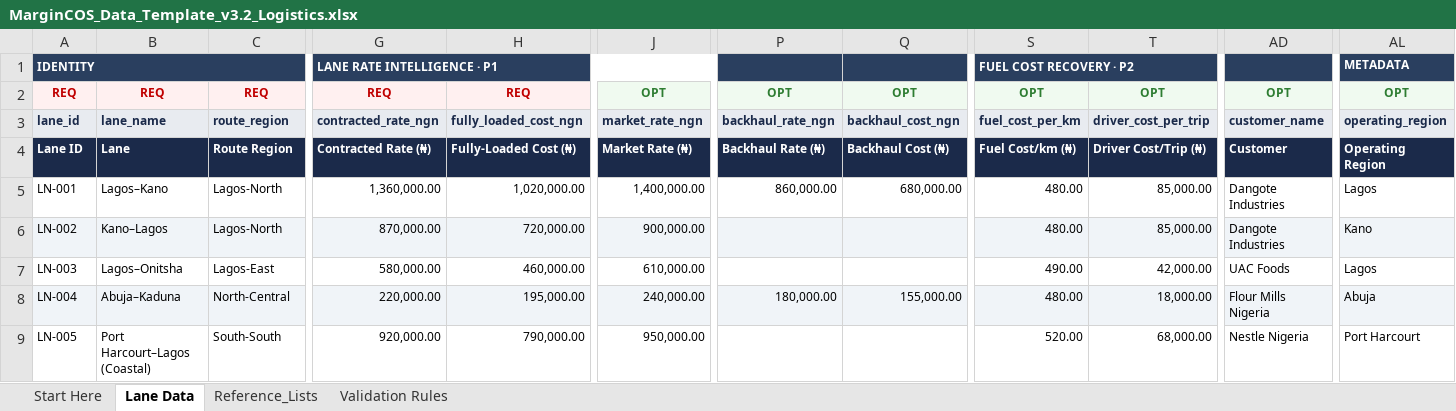
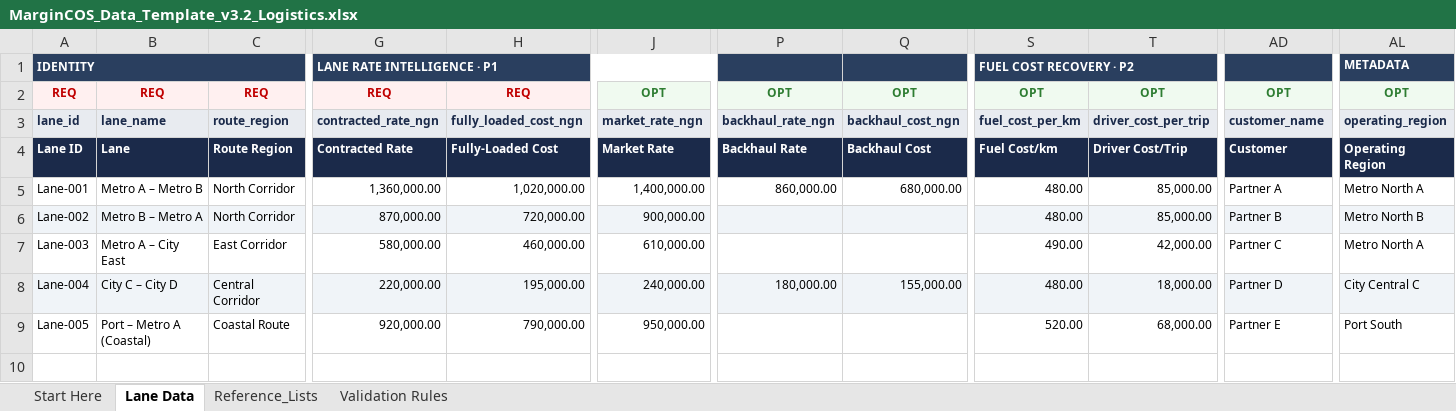
Before and after one commit to woleogundare-debug/margincos-app, an Excel workbook: public/downloads/MarginCOS_Data_Template_v3.2_Logistics.xlsx, sheet Lane Data, drawn as a sheet; only a part is shown, gaps mark what is left out; values as stored, in another font and other column widths than the file's, no borders; the diff covers the shown part only; the diff names each change by its address in the sheet, - before the commit and + after, or states it on an @@ line.

```diff
--- a/public/downloads/MarginCOS_Data_Template_v3.2_Logistics.xlsx (sheet Lane Data)
+++ b/public/downloads/MarginCOS_Data_Template_v3.2_Logistics.xlsx (sheet Lane Data)
-G4: Contracted Rate (₦)
+G4: Contracted Rate
-H4: Fully-Loaded Cost (₦)
+H4: Fully-Loaded Cost
-J4: Market Rate (₦)
+J4: Market Rate
-P4: Backhaul Rate (₦)
+P4: Backhaul Rate
-Q4: Backhaul Cost (₦)
+Q4: Backhaul Cost
-S4: Fuel Cost/km (₦)
+S4: Fuel Cost/km
-T4: Driver Cost/Trip (₦)
+T4: Driver Cost/Trip
-A5: LN-001
+A5: Lane-001
-B5: Lagos–Kano
+B5: Metro A – Metro B
-C5:C6: Lagos-North
+C5:C6: North Corridor
-AD5: Dangote Industries
+AD5: Partner A
-AL5: Lagos
+AL5: Metro North A
-A6: LN-002
+A6: Lane-002
-B6: Kano–Lagos
+B6: Metro B – Metro A
-AD6: Dangote Industries
+AD6: Partner B
-AL6: Kano
+AL6: Metro North B
-A7: LN-003
+A7: Lane-003
-B7: Lagos–Onitsha
+B7: Metro A – City East
-C7: Lagos-East
+C7: East Corridor
-AD7: UAC Foods
+AD7: Partner C
-AL7: Lagos
+AL7: Metro North A
-A8: LN-004
+A8: Lane-004
-B8: Abuja–Kaduna
+B8: City C – City D
-C8: North-Central
+C8: Central Corridor
-AD8: Flour Mills Nigeria
+AD8: Partner D
-AL8: Abuja
+AL8: City Central C
-A9: LN-005
+A9: Lane-005
-B9: Port Harcourt–Lagos (Coastal)
+B9: Port – Metro A (Coastal)
-C9: South-South
+C9: Coastal Route
-AD9: Nestle Nigeria
+AD9: Partner E
-AL9: Port Harcourt
+AL9: Port South
```
Also changed, not shown: 3 edited cells elsewhere in this sheet, sheet Reference_Lists, sheet Validation Rules, 25 other files.
